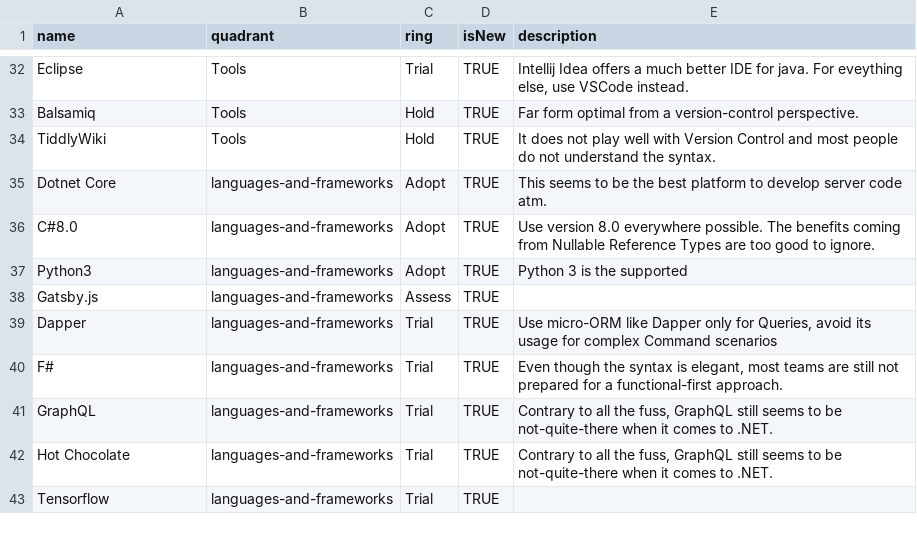
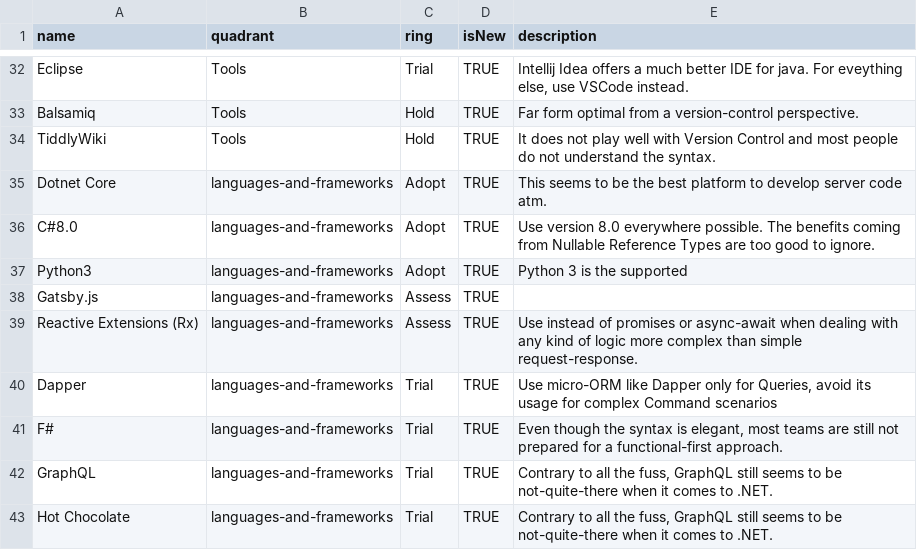
Before and after one commit to marsop/techradar, a CSV file: Alberto Gregorio's Tech Radar 2020-04.csv, drawn as a sheet; only a part is shown, gaps mark what is left out; the shorter side is filled out with more unchanged rows.

Commit message:
add Rx

```diff
--- a/Alberto Gregorio's Tech Radar 2020-04.csv
+++ b/Alberto Gregorio's Tech Radar 2020-04.csv
@@ -38,2 +38,3 @@ Python3,languages-and-frameworks,Adopt,TRUE,"Python 3 is the supported "
 Gatsby.js,languages-and-frameworks,Assess,TRUE,""
+Reactive Extensions (Rx),languages-and-frameworks,Assess,TRUE,"Use instead of promises or async-await when dealing with any kind of logic more complex than simple request-response."
 Dapper,languages-and-frameworks,Trial,TRUE,"Use micro-ORM like Dapper only for Queries, avoid its usage for complex Command scenarios"
```
